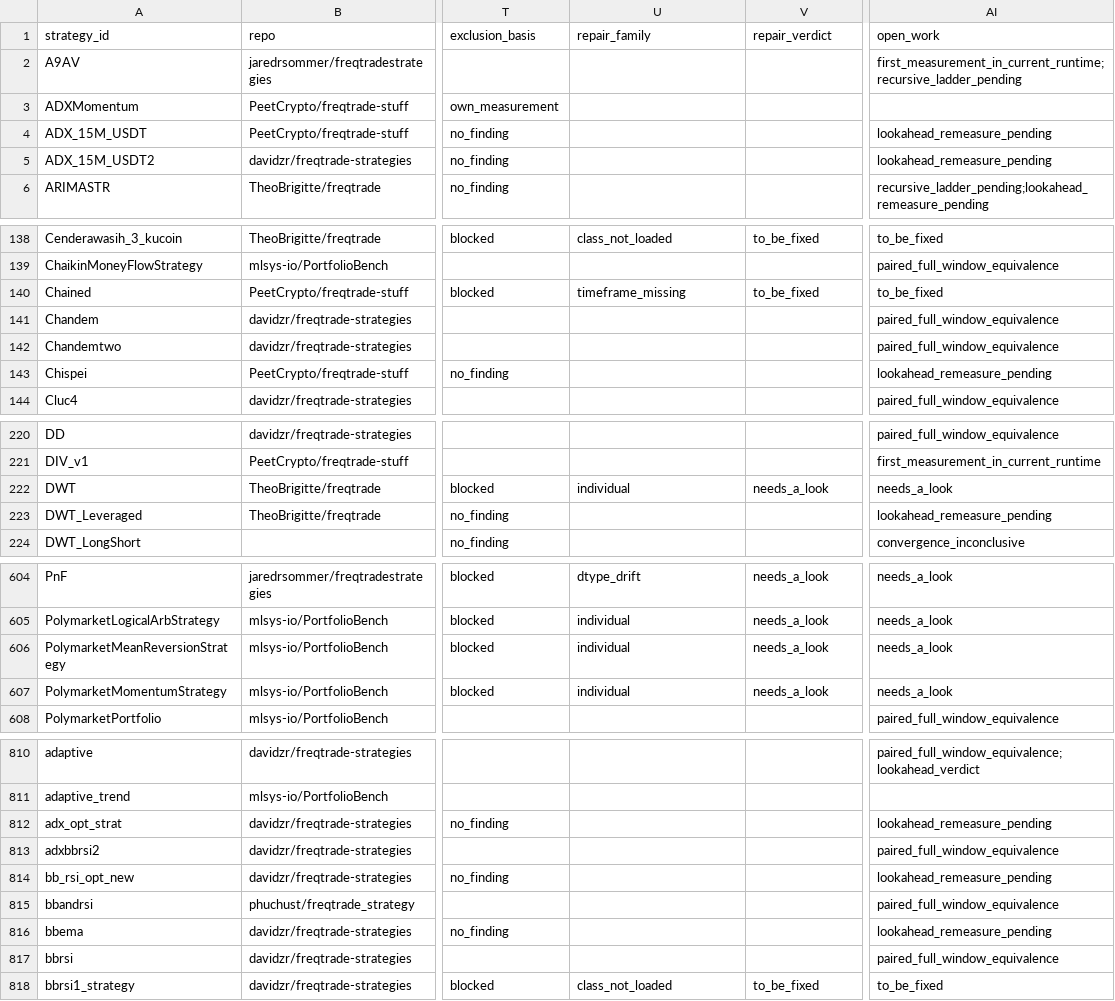
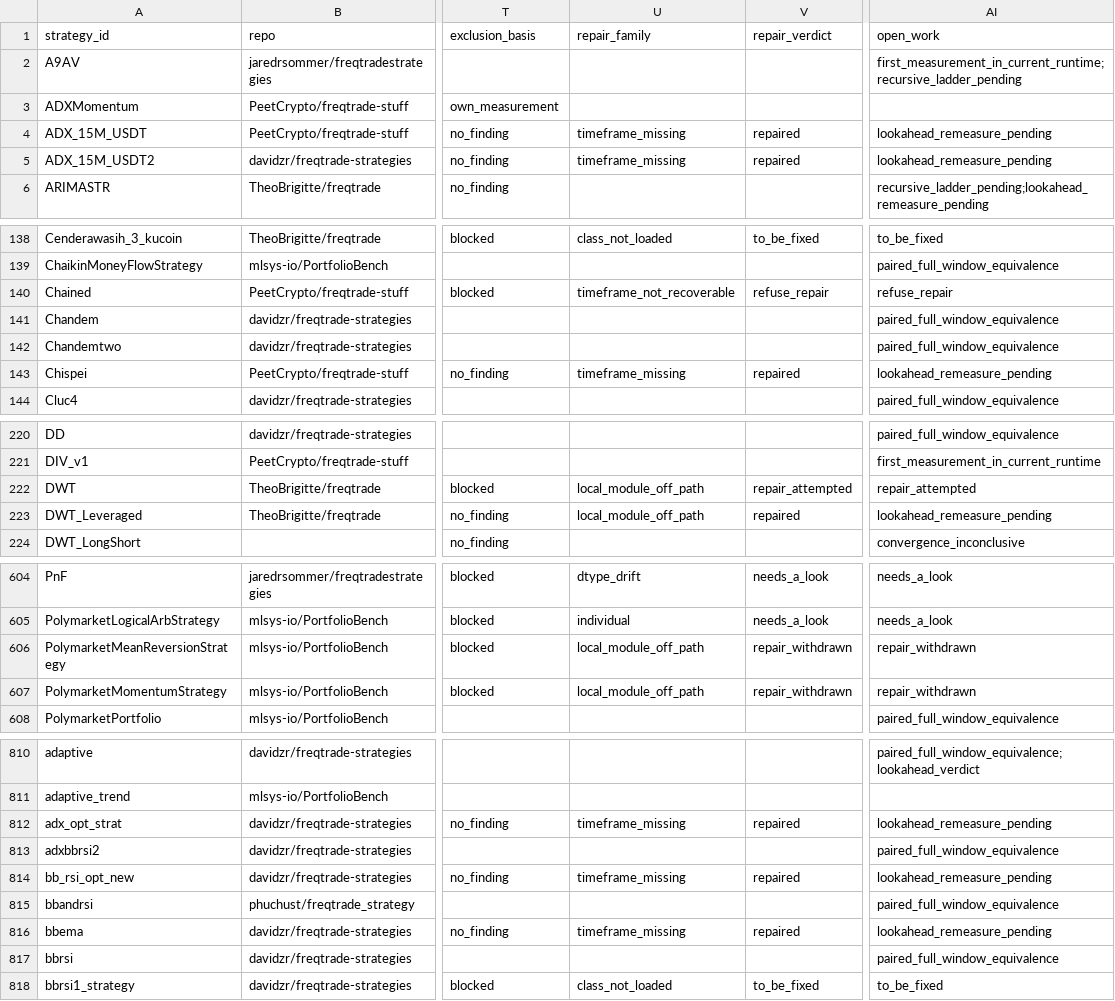
Before and after one commit to M1ch43lV/strategy-audit, a CSV file: STRATEGY_STATUS.csv, drawn as a sheet; only a part is shown, gaps mark what is left out; the diff covers the shown part only; the diff names each change by its address in the sheet, - before the commit and + after, or states it on an @@ line.

```diff
--- a/STRATEGY_STATUS.csv
+++ b/STRATEGY_STATUS.csv
-U4:U5 (repair_family): (empty)
+U4:U5 (repair_family): timeframe_missing
-V4:V5 (repair_verdict): (empty)
+V4:V5 (repair_verdict): repaired
-U140 (repair_family): timeframe_missing
+U140 (repair_family): timeframe_not_recoverable
-V140 (repair_verdict): to_be_fixed
+V140 (repair_verdict): refuse_repair
-AI140 (open_work): to_be_fixed
+AI140 (open_work): refuse_repair
-U143 (repair_family): (empty)
+U143 (repair_family): timeframe_missing
-V143 (repair_verdict): (empty)
+V143 (repair_verdict): repaired
-U222 (repair_family): individual
+U222 (repair_family): local_module_off_path
-V222 (repair_verdict): needs_a_look
+V222 (repair_verdict): repair_attempted
-AI222 (open_work): needs_a_look
+AI222 (open_work): repair_attempted
-U223 (repair_family): (empty)
+U223 (repair_family): local_module_off_path
-V223 (repair_verdict): (empty)
+V223 (repair_verdict): repaired
-U606:U607 (repair_family): individual
+U606:U607 (repair_family): local_module_off_path
-V606:V607 (repair_verdict): needs_a_look
+V606:V607 (repair_verdict): repair_withdrawn
-AI606:AI607 (open_work): needs_a_look
+AI606:AI607 (open_work): repair_withdrawn
-U812 (repair_family): (empty)
+U812 (repair_family): timeframe_missing
-V812 (repair_verdict): (empty)
+V812 (repair_verdict): repaired
-U814 (repair_family): (empty)
+U814 (repair_family): timeframe_missing
-V814 (repair_verdict): (empty)
+V814 (repair_verdict): repaired
-U816 (repair_family): (empty)
+U816 (repair_family): timeframe_missing
-V816 (repair_verdict): (empty)
+V816 (repair_verdict): repaired
```
Also changed, not shown: 148 edited cells elsewhere in this file, 7 other files.
